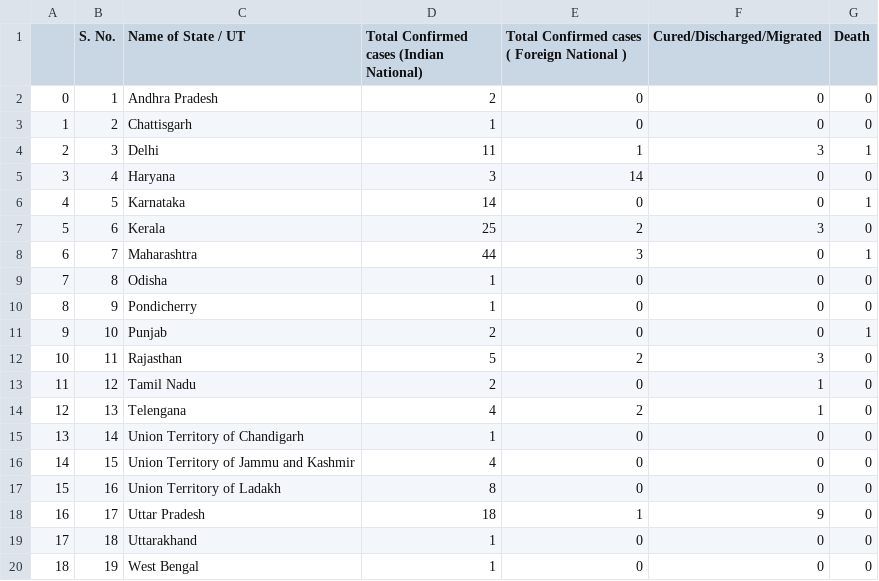
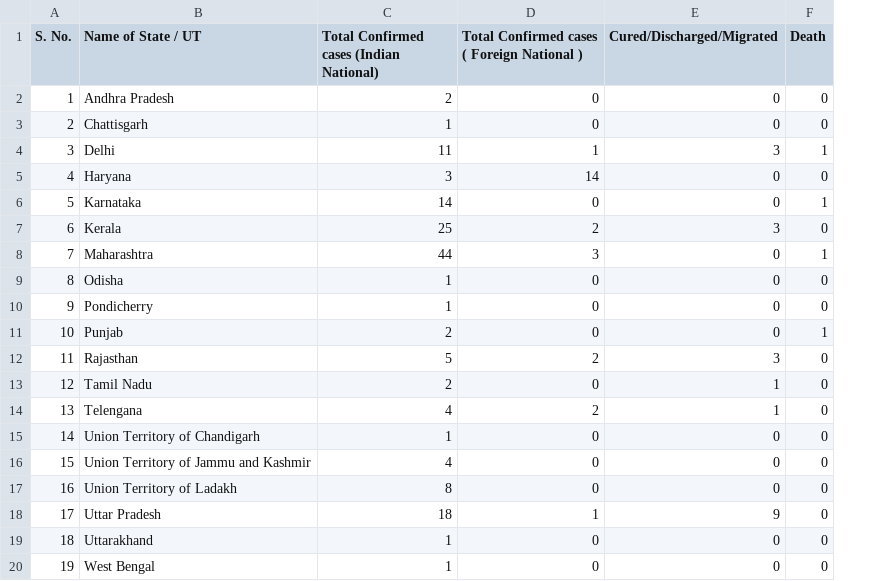
Before and after one commit to muralits98/COVID-INDIA, a CSV file: Dataset/19032020COVIDIND.csv, drawn as a sheet; the diff names each change by its address in the sheet, - before the commit and + after, or states it on an @@ line.

```diff
--- a/Dataset/19032020COVIDIND.csv
+++ b/Dataset/19032020COVIDIND.csv
-column A, rows 2-20: 0 | 1 | 2 | 3 | 4 | 5 | 6 | 7 | 8 | 9 | 10 | 11 | 12 | 13 | 14 | 15 | 16 | 17 | 18
```
Also changed, not shown: 1 other file.
